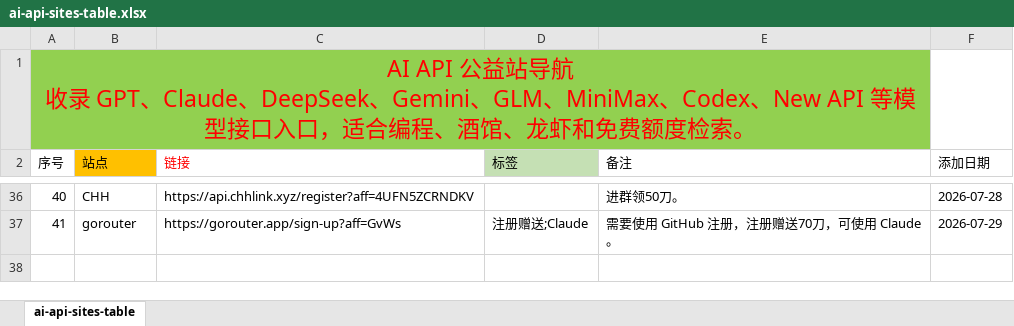
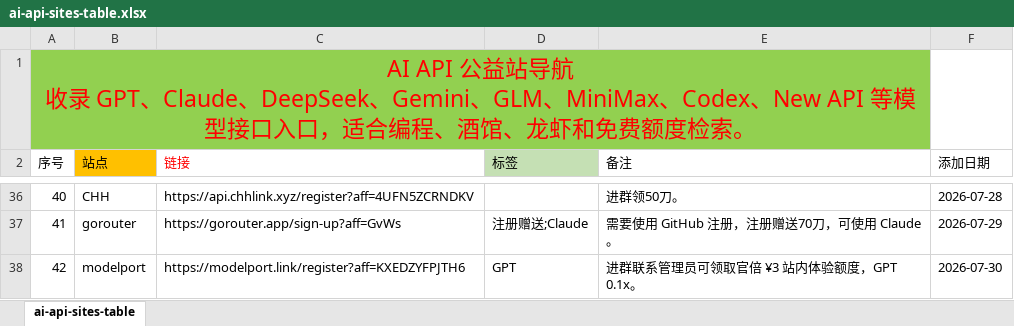
Before and after one commit to bubblevv/ai-api-gongyi-nav, an Excel workbook: ai-api-sites-table.xlsx, sheet ai-api-sites-table, drawn as a sheet; only a part is shown, gaps mark what is left out; values as stored, in another font and other column widths than the file's, no borders; the diff names each change by its address in the sheet, - before the commit and + after, or states it on an @@ line.

```diff
--- a/ai-api-sites-table.xlsx (sheet ai-api-sites-table)
+++ b/ai-api-sites-table.xlsx (sheet ai-api-sites-table)
+row 38: 42 | modelport | https://modelport.link/register?aff=KXEDZYFPJTH6 | GPT | 进群联系管理员可领取官倍 ¥3 站内体验额度，GPT 0.1x。 | 2026-07-30
```
Also changed, not shown: 9 other files.
